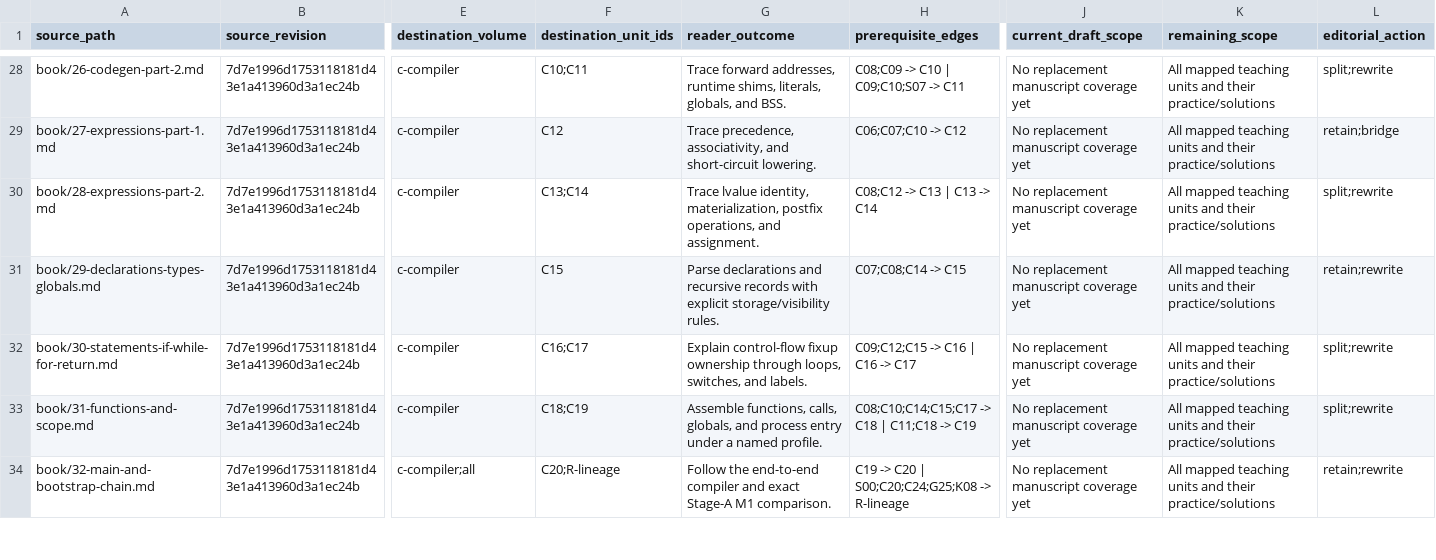
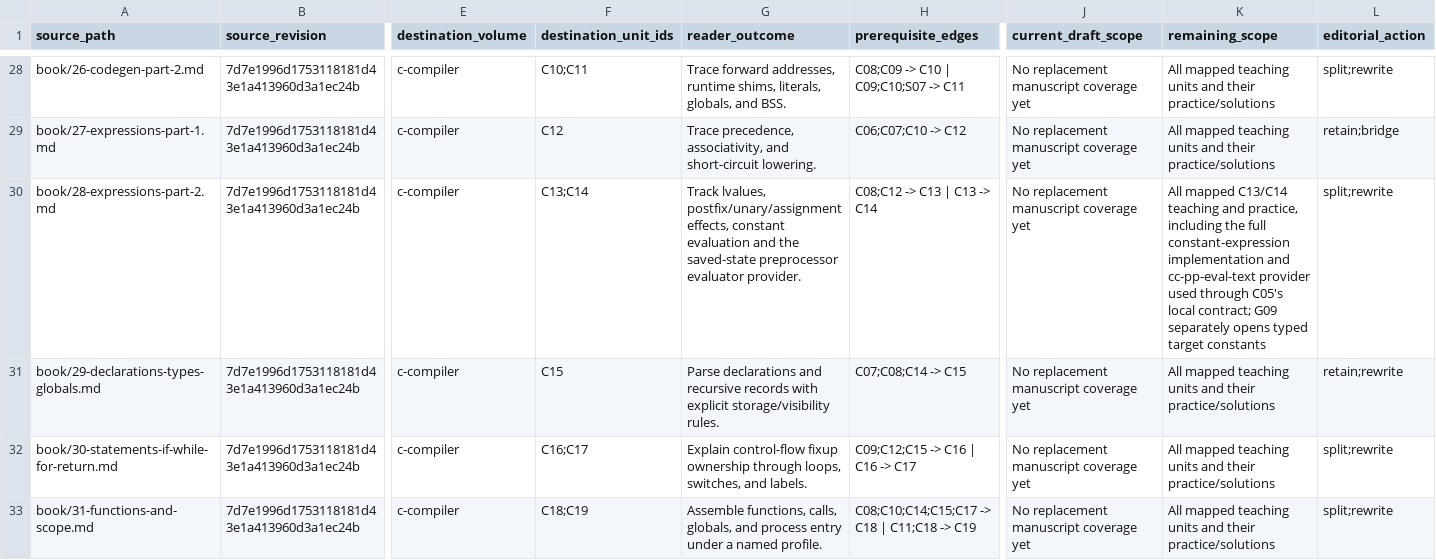
Before and after one commit to delta9000/seed-forth, a CSV file: books/coverage.csv, drawn as a sheet; only a part is shown, gaps mark what is left out; the shorter side is filled out with more unchanged rows; the diff covers the shown part only; the diff names each change by its address in the sheet, - before the commit and + after, or states it on an @@ line.

Commit message:
books: complete preprocessor teaching arc with macro and conditional traces

```diff
--- a/books/coverage.csv
+++ b/books/coverage.csv
-G30 (reader_outcome): Trace lvalue identity, materialization, postfix operations, and assignment.
+G30 (reader_outcome): Track lvalues, postfix/unary/assignment effects, constant evaluation and the saved-state preprocessor evaluator provider.
-K30 (remaining_scope): All mapped teaching units and their practice/solutions
+K30 (remaining_scope): All mapped C13/C14 teaching and practice, including the full constant-expression implementation and cc-pp-eval-text provider used through C05's local contract; G09 separately opens typed target constants
```
Also changed, not shown: 37 edited cells elsewhere in this file, books/c-compiler/preprocessor-regions.csv, 14 other files.
